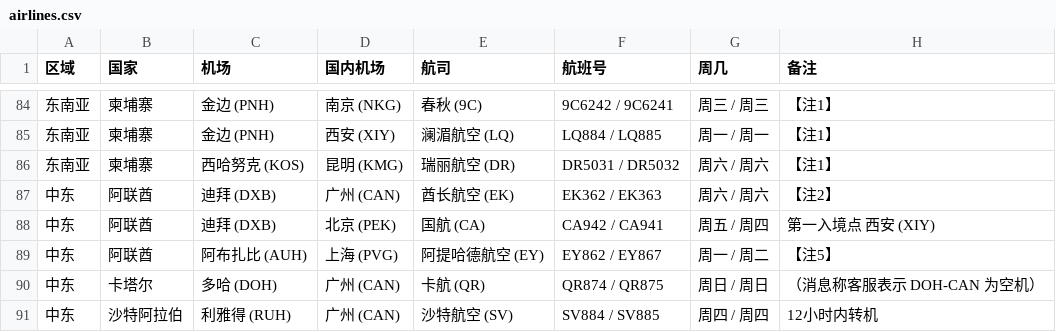
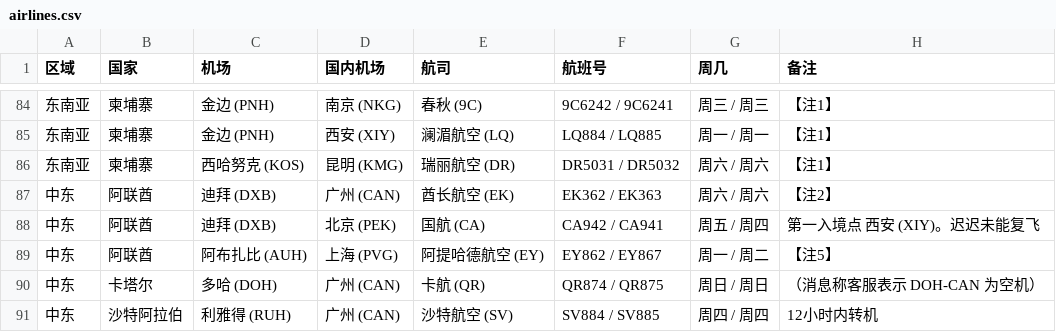
Before and after one commit to USCreditCardGuide/airlines-to-china-covid-19, a CSV file: airlines.csv, drawn as a sheet; only a part is shown, gaps mark what is left out; the diff covers the shown part only.

```diff
--- a/airlines.csv
+++ b/airlines.csv
@@ -87,3 +87,3 @@
 中东,阿联酋,迪拜 (DXB),广州 (CAN),酋长航空 (EK),EK362 / EK363,周六 / 周六,【注2】
-中东,阿联酋,迪拜 (DXB),北京 (PEK),国航 (CA),CA942 / CA941,周五 / 周四,第一入境点 西安 (XIY)
+中东,阿联酋,迪拜 (DXB),北京 (PEK),国航 (CA),CA942 / CA941,周五 / 周四,第一入境点 西安 (XIY)。迟迟未能复飞
 中东,阿联酋,阿布扎比 (AUH),上海 (PVG),阿提哈德航空 (EY),EY862 / EY867,周一 / 周二,【注5】
```
Also changed, not shown: 4 added rows, 2 removed rows and 17 edited cells elsewhere in this file.
